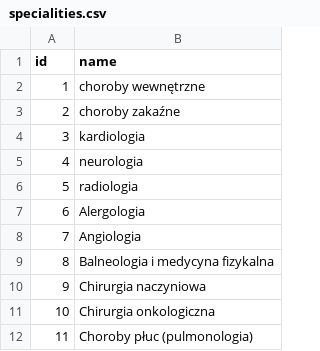
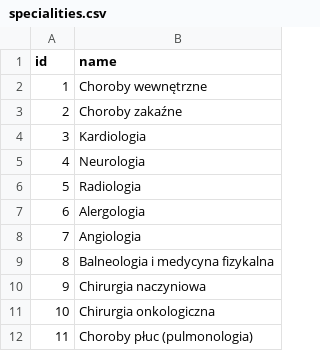
Before and after one commit to KJachimstal/ecovita, a CSV file: database/seeders/csvs/specialities.csv, drawn as a sheet; only a part is shown.

```diff
--- a/database/seeders/csvs/specialities.csv
+++ b/database/seeders/csvs/specialities.csv
@@ -1,7 +1,7 @@
 id,name
-1,choroby wewnętrzne
-2,choroby zakaźne
-3,kardiologia
-4,neurologia
-5,radiologia
+1,Choroby wewnętrzne
+2,Choroby zakaźne
+3,Kardiologia
+4,Neurologia
+5,Radiologia
 6,Alergologia
```
Also changed, not shown: 8 other files.
